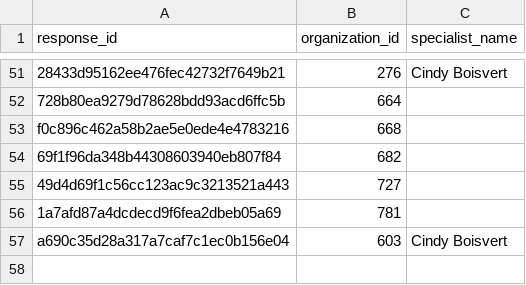
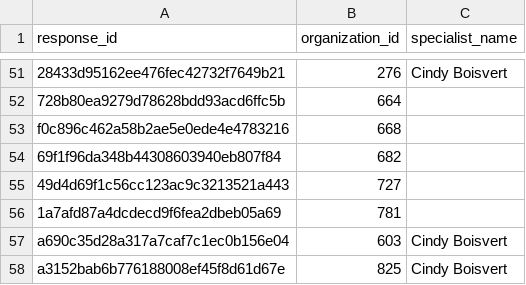
Before and after one commit to dialoguemd/tap-hubspot, a CSV file: data/data_typeform_organization_mapping.csv, drawn as a sheet; only a part is shown, gaps mark what is left out.

```diff
--- a/data/data_typeform_organization_mapping.csv
+++ b/data/data_typeform_organization_mapping.csv
@@ -57 +57,2 @@ f0c896c462a58b2ae5e0ede4e4783216,668,
 a690c35d28a317a7caf7c1ec0b156e04,603,Cindy Boisvert
+a3152bab6b776188008ef45f8d61d67e,825,Cindy Boisvert
```
Also changed, not shown: data/data_intake_event_name_mapping.csv, 2 other files.
